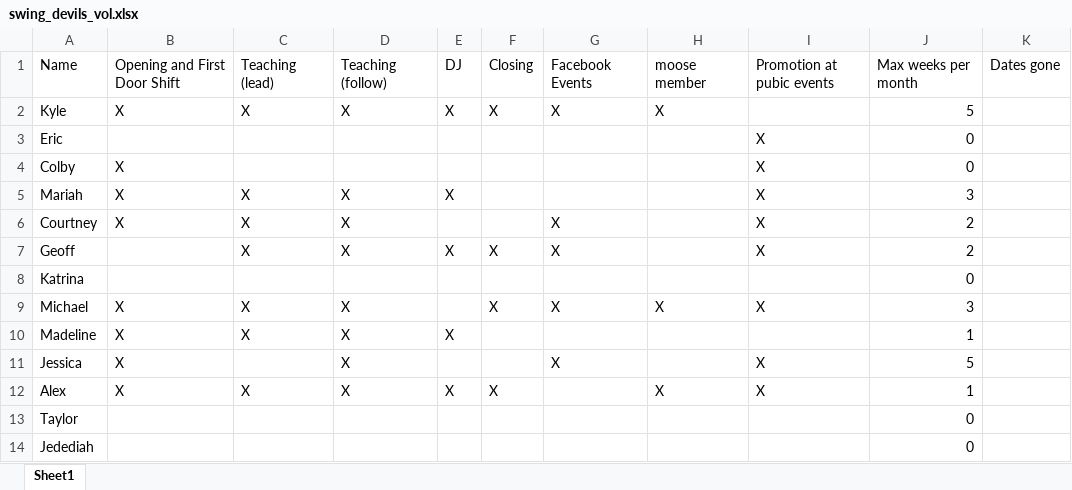
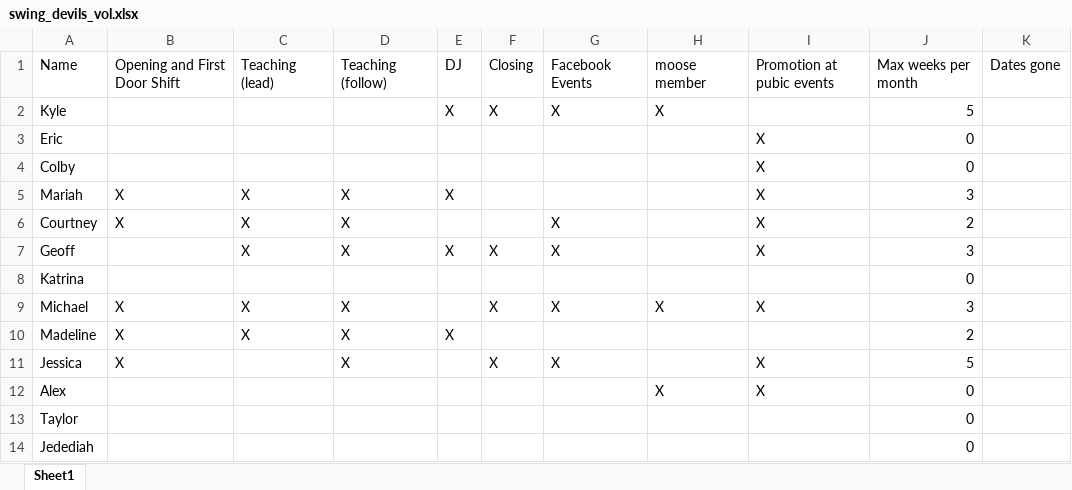
Before and after one commit to kedoty/Swing-Devils-Volunteer-Randomizer, an Excel workbook: swing_devils_vol.xlsx, sheet Sheet1, drawn as a sheet; only a part is shown; values as stored, in another font and other column widths than the file's, no borders; the diff names each change by its address in the sheet, - before the commit and + after, or states it on an @@ line.

```diff
--- a/swing_devils_vol.xlsx (sheet Sheet1)
+++ b/swing_devils_vol.xlsx (sheet Sheet1)
-B2: X
+B2: (empty)
-C2: X
+C2: (empty)
-D2: X
+D2: (empty)
-B4: X
+B4: (empty)
-J7: 2
+J7: 3
-J10: 1
+J10: 2
-F11: (empty)
+F11: X
-B12: X
+B12: (empty)
-C12: X
+C12: (empty)
-D12: X
+D12: (empty)
-E12: X
+E12: (empty)
-F12: X
+F12: (empty)
-J12: 1
+J12: 0
```
Also changed, not shown: 2 other files.
